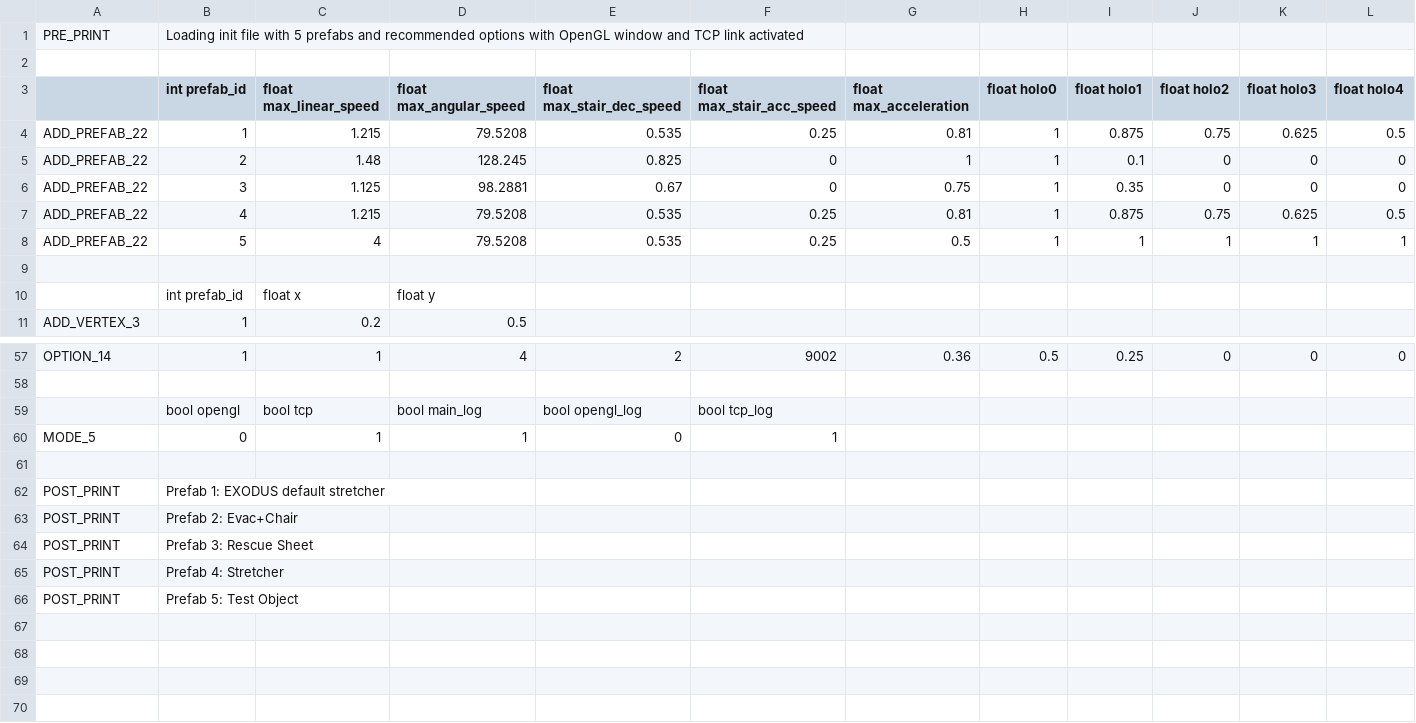
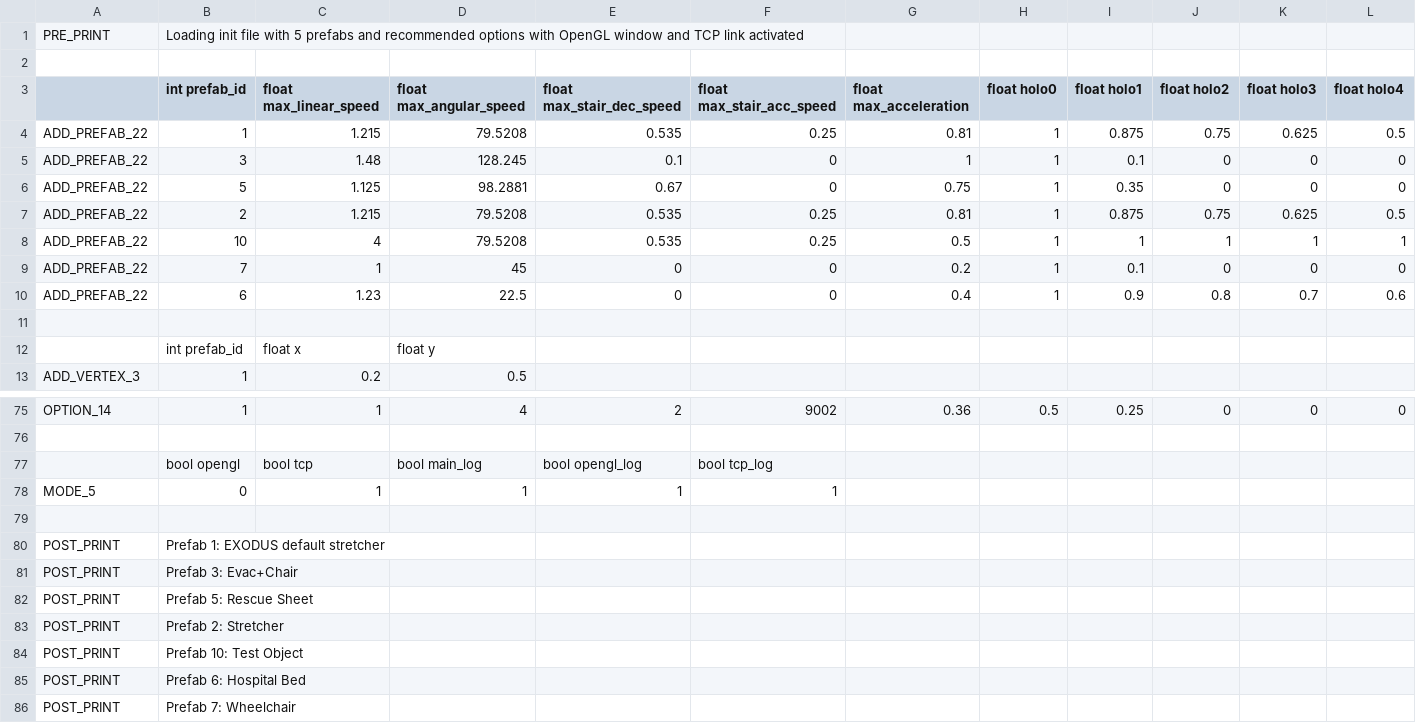
Before and after one commit to Mike1Joy/ObjectController, a CSV file: bin/Win32/init.csv, drawn as a sheet; only a part is shown, gaps mark what is left out; addresses are those after the commit; rows hold the shown columns only; the diff covers the shown part only; the diff names each change by its address in the sheet, - before the commit and + after, or states it on an @@ line.

```diff
--- a/bin/Win32/init.csv
+++ b/bin/Win32/init.csv
-B5 (int prefab_id): 2
+B5 (int prefab_id): 3
-E5 (float max_stair_dec_speed): 0.825
+E5 (float max_stair_dec_speed): 0.1
-B6 (int prefab_id): 3
+B6 (int prefab_id): 5
-B7 (int prefab_id): 4
+B7 (int prefab_id): 2
-B8 (int prefab_id): 5
+B8 (int prefab_id): 10
+row 9: ADD_PREFAB_22 | 7 | 1 | 45 | 0 | 0 | 0.2 | 1 | 0.1 | 0 | 0 | 0
+row 10: ADD_PREFAB_22 | 6 | 1.23 | 22.5 | 0 | 0 | 0.4 | 1 | 0.9 | 0.8 | 0.7 | 0.6
-E78 (float max_stair_dec_speed): 0
+E78 (float max_stair_dec_speed): 1
-B81 (int prefab_id): Prefab 2: Evac+Chair
+B81 (int prefab_id): Prefab 3: Evac+Chair
-B82 (int prefab_id): Prefab 3: Rescue Sheet
+B82 (int prefab_id): Prefab 5: Rescue Sheet
-B83 (int prefab_id): Prefab 4: Stretcher
+B83 (int prefab_id): Prefab 2: Stretcher
-B84 (int prefab_id): Prefab 5: Test Object
+B84 (int prefab_id): Prefab 10: Test Object
+row 85: POST_PRINT | Prefab 6: Hospital Bed
+row 86: POST_PRINT | Prefab 7: Wheelchair
```
Also changed, not shown: 16 added rows and 34 edited cells elsewhere in this file, ObjectController/init.csv, 4 other files.
